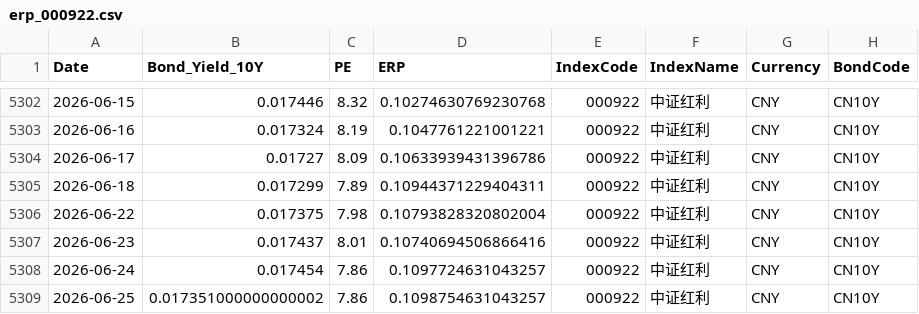
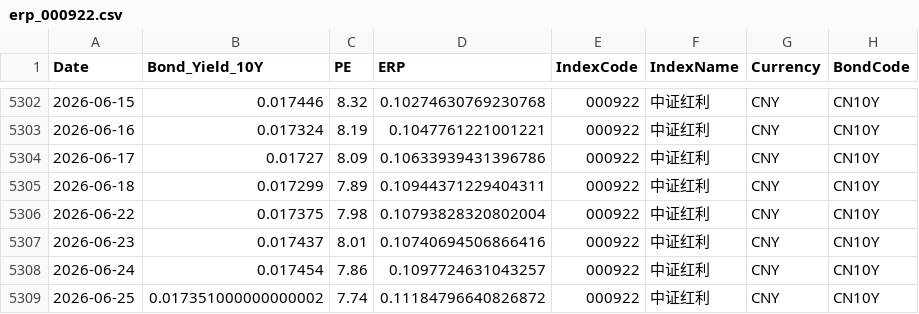
Before and after one commit to ChiaraVan1/equity-risk-premium-monitor, a CSV file: data/erp_000922.csv, drawn as a sheet; only a part is shown, gaps mark what is left out.

```diff
--- a/data/erp_000922.csv
+++ b/data/erp_000922.csv
@@ -5308,2 +5308,2 @@
 2026-06-24,0.017454,7.86,0.1097724631043257,000922,中证红利,CNY,CN10Y
-2026-06-25,0.017351000000000002,7.86,0.1098754631043257,000922,中证红利,CNY,CN10Y
+2026-06-25,0.017351000000000002,7.74,0.11184796640826872,000922,中证红利,CNY,CN10Y
```
Also changed, not shown: data/erp_000688.csv, data/erp_000989.csv, 10 other files.
